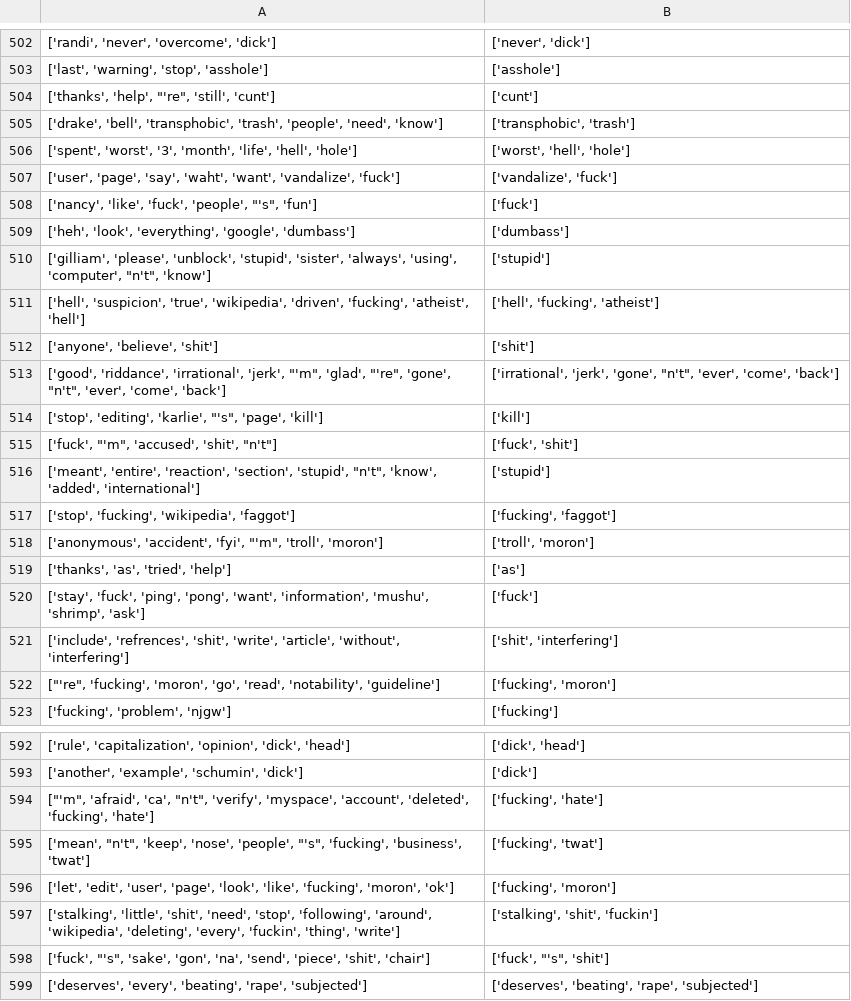
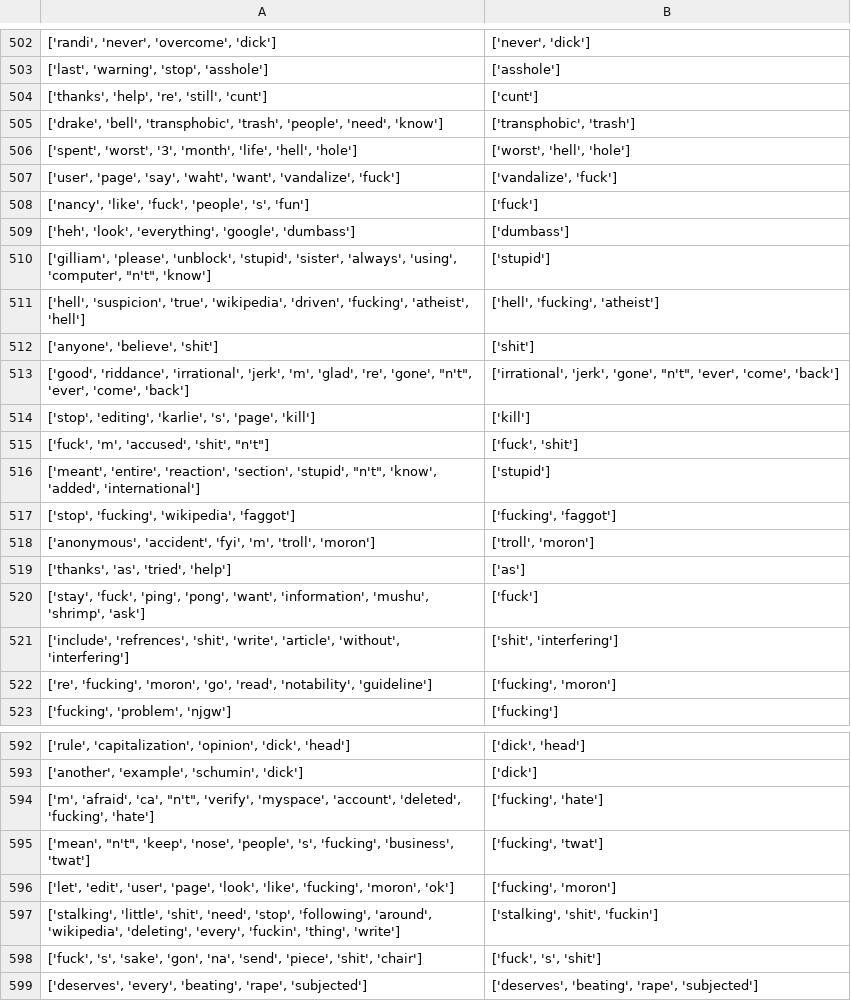
Before and after one commit to javiers2004/FPLN-DetoxificationMessages, a CSV file: datos/english_toxic_spans_preprocessed.csv, drawn as a sheet; only a part is shown, gaps mark what is left out; the diff covers the shown part only; the diff names each change by its address in the sheet, - before the commit and + after, or states it on an @@ line.

```diff
--- a/datos/english_toxic_spans_preprocessed.csv
+++ b/datos/english_toxic_spans_preprocessed.csv
-A504: ['thanks', 'help', "'re", 'still', 'cunt']
+A504: ['thanks', 'help', 're', 'still', 'cunt']
-A508: …'fuck', 'people', "'s", 'fun']
+A508: …'fuck', 'people', 's', 'fun']
-A513: …'irrational', 'jerk', "'m", 'glad', "'re", 'gone', "n't",…
+A513: …'irrational', 'jerk', 'm', 'glad', 're', 'gone', "n't",…
-A514: …'editing', 'karlie', "'s", 'page', 'kill']
+A514: …'editing', 'karlie', 's', 'page', 'kill']
-A515: ['fuck', "'m", 'accused', 'shit', "n't"]
+A515: ['fuck', 'm', 'accused', 'shit', "n't"]
-A518: …'accident', 'fyi', "'m", 'troll', 'moron']
+A518: …'accident', 'fyi', 'm', 'troll', 'moron']
-A522: ["'re", 'fucking', 'moron',…
+A522: ['re', 'fucking', 'moron',…
-A594: ["'m", 'afraid', 'ca',…
+A594: ['m', 'afraid', 'ca',…
-A595: …'nose', 'people', "'s", 'fucking', 'business',…
+A595: …'nose', 'people', 's', 'fucking', 'business',…
-A598: ['fuck', "'s", 'sake', 'gon',…
+A598: ['fuck', 's', 'sake', 'gon',…
-B598: ['fuck', "'s", 'shit']
+B598: ['fuck', 's', 'shit']
```
Also changed, not shown: 93 edited cells elsewhere in this file, datos/english_paradetox_preprocessed.csv, datos/english_paradetox_test_set_preprocessed.csv, 4 other files.
